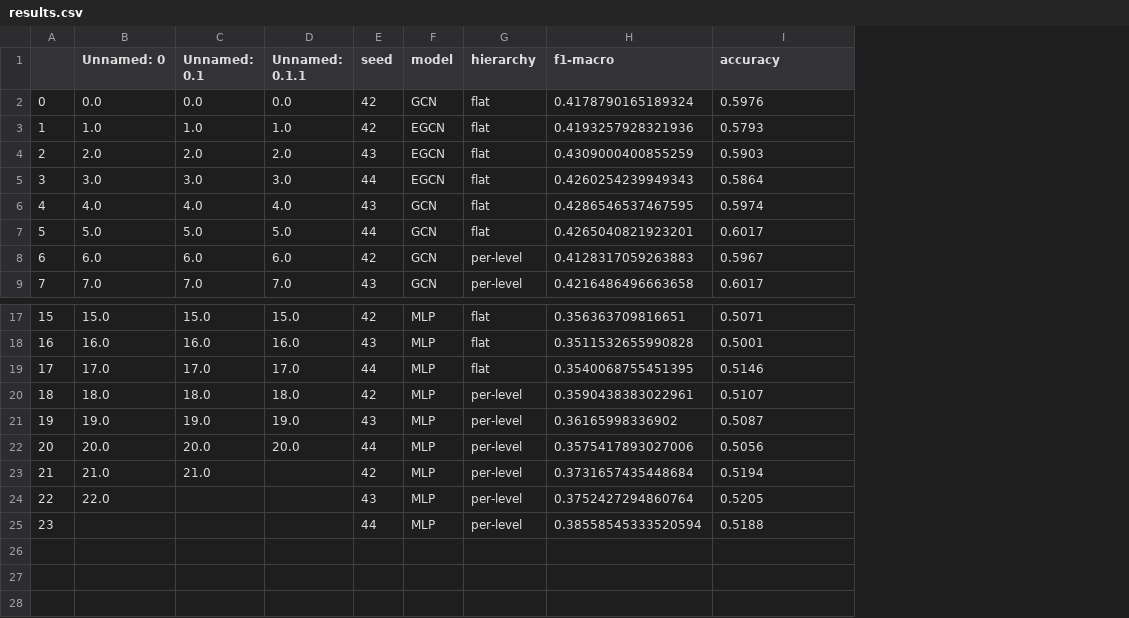
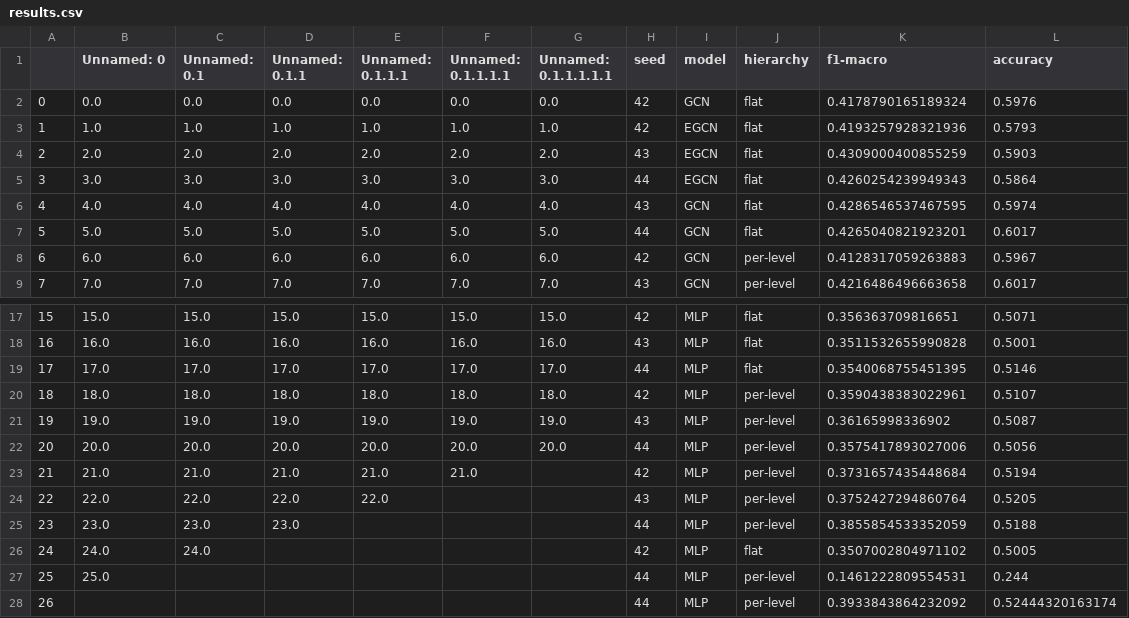
Before and after one commit to BeFranke/PyTextGCN, a CSV file: results.csv, drawn as a sheet; only a part is shown, gaps mark what is left out; addresses are those after the commit; the diff names each change by its address in the sheet, - before the commit and + after, or states it on an @@ line.

```diff
--- a/results.csv
+++ b/results.csv
+column E (Unnamed: 0.1.1.1), rows 2-9: 0.0 | 1.0 | 2.0 | 3.0 | 4.0 | 5.0 | 6.0 | 7.0; rows 17-24: 15.0 | 16.0 | 17.0 | 18.0 | 19.0 | 20.0 | 21.0 | 22.0
+column F (Unnamed: 0.1.1.1.1), rows 2-9: 0.0 | 1.0 | 2.0 | 3.0 | 4.0 | 5.0 | 6.0 | 7.0; rows 17-23: 15.0 | 16.0 | 17.0 | 18.0 | 19.0 | 20.0 | 21.0
+column G (Unnamed: 0.1.1.1.1.1), rows 2-9: 0.0 | 1.0 | 2.0 | 3.0 | 4.0 | 5.0 | 6.0 | 7.0; rows 17-22: 15.0 | 16.0 | 17.0 | 18.0 | 19.0 | 20.0
-D23 (Unnamed: 0.1.1): (empty)
+D23 (Unnamed: 0.1.1): 21.0
-C24 (Unnamed: 0.1): (empty)
+C24 (Unnamed: 0.1): 22.0
-D24 (Unnamed: 0.1.1): (empty)
+D24 (Unnamed: 0.1.1): 22.0
+row 25: 23 | 23.0 | 23.0 | 23.0 |  |  |  | 44 | MLP | per-level | 0.3855854533352059 | 0.5188
+row 26: 24 | 24.0 | 24.0 |  |  |  |  | 42 | MLP | flat | 0.3507002804971102 | 0.5005
+row 27: 25 | 25.0 |  |  |  |  |  | 44 | MLP | per-level | 0.1461222809554531 | 0.244
@@ column A renumbered from row 28 down @@
-K28 (f1-macro): 0.38558545333520594
+K28 (f1-macro): 0.3933843864232092
-L28 (accuracy): 0.5188
+L28 (accuracy): 0.52444320163174
```
Also changed, not shown: 5 other files.
